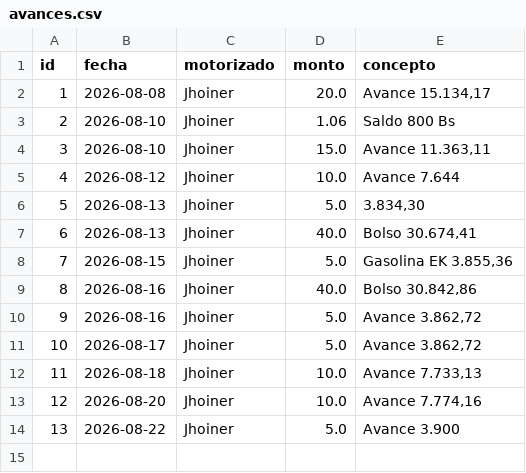
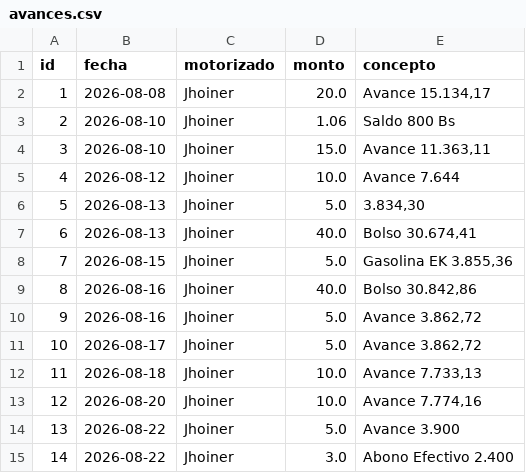
Before and after one commit to motovueltas-maker/Motovueltas-v2, a CSV file: avances.csv, drawn as a sheet.

Commit message:
Nuevo avance a Jhoiner

```diff
--- a/avances.csv
+++ b/avances.csv
@@ -14 +14,2 @@ id,fecha,motorizado,monto,concepto
 13,2026-08-22,Jhoiner,5.0,Avance 3.900
+14,2026-08-22,Jhoiner,3.0,Abono Efectivo 2.400
```
